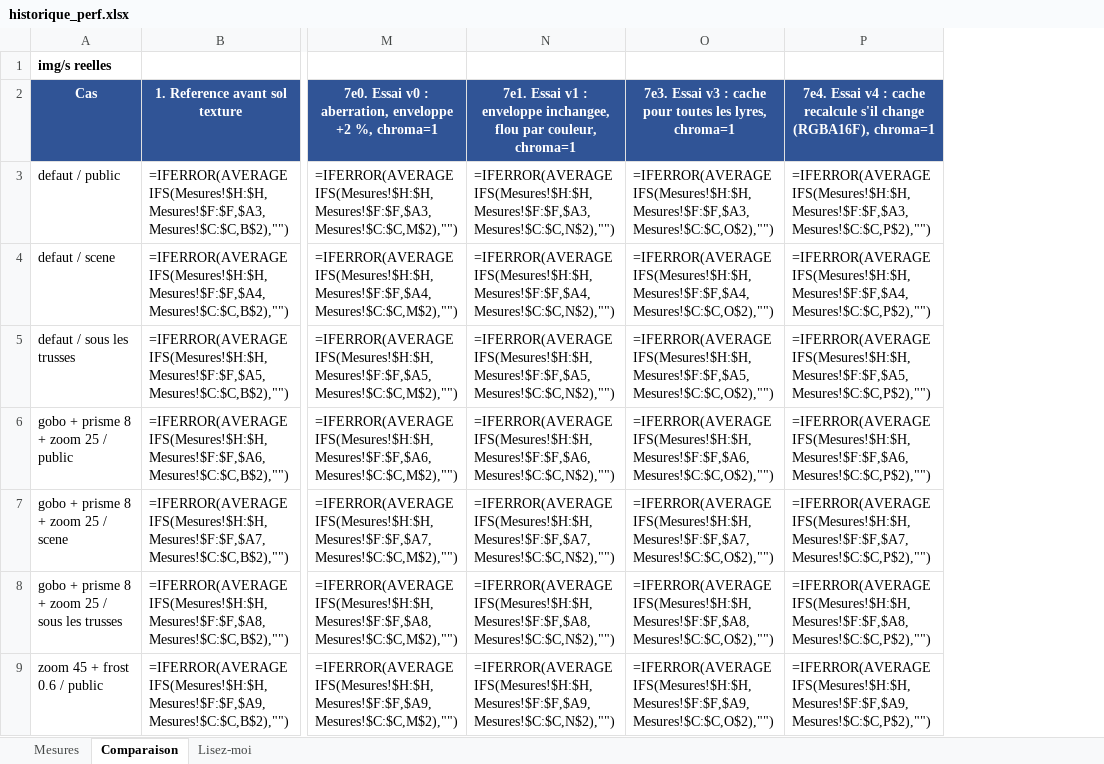
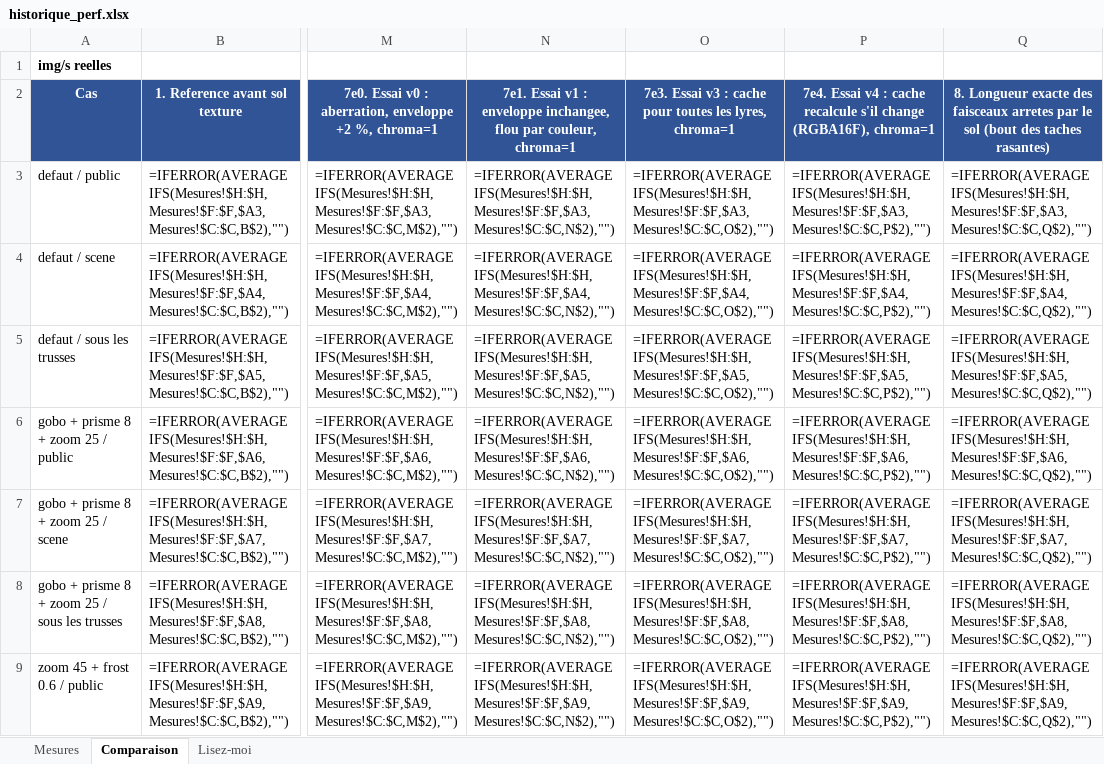
Before and after one commit to Lotter-35/SoundStage3D, an Excel workbook: lyre-viz/historique_perf.xlsx, sheet Comparaison, drawn as a sheet; only a part is shown, gaps mark what is left out; values as stored, in another font and other column widths than the file's, no borders; formulas without a stored value are shown as written; the diff names each change by its address in the sheet, - before the commit and + after, or states it on an @@ line.

```diff
--- a/lyre-viz/historique_perf.xlsx (sheet Comparaison)
+++ b/lyre-viz/historique_perf.xlsx (sheet Comparaison)
+column Q, rows 2-9: 8. Longueur exacte des faisceaux arretes par le sol (bout des taches rasantes) | =IFERROR(AVERAGEIFS(Mesures!$H:$H,Mesures!$F:$F,$A3,Mesures!$C:$C,Q$2),"") | =IFERROR(AVERAGEIFS(Mesures!$H:$H,Mesures!$F:$F,$A4,Mesures!$C:$C,Q$2),"") | =IFERROR(AVERAGEIFS(Mesures!$H:$H,Mesures!$F:$F,$A5,Mesures!$C:$C,Q$2),"") | =IFERROR(AVERAGEIFS(Mesures!$H:$H,Mesures!$F:$F,$A6,Mesures!$C:$C,Q$2),"") | =IFERROR(AVERAGEIFS(Mesures!$H:$H,Mesures!$F:$F,$A7,Mesures!$C:$C,Q$2),"") | =IFERROR(AVERAGEIFS(Mesures!$H:$H,Mesures!$F:$F,$A8,Mesures!$C:$C,Q$2),"") | =IFERROR(AVERAGEIFS(Mesures!$H:$H,Mesures!$F:$F,$A9,Mesures!$C:$C,Q$2),"")
```
Also changed, not shown: sheet Mesures, 4 other files.
